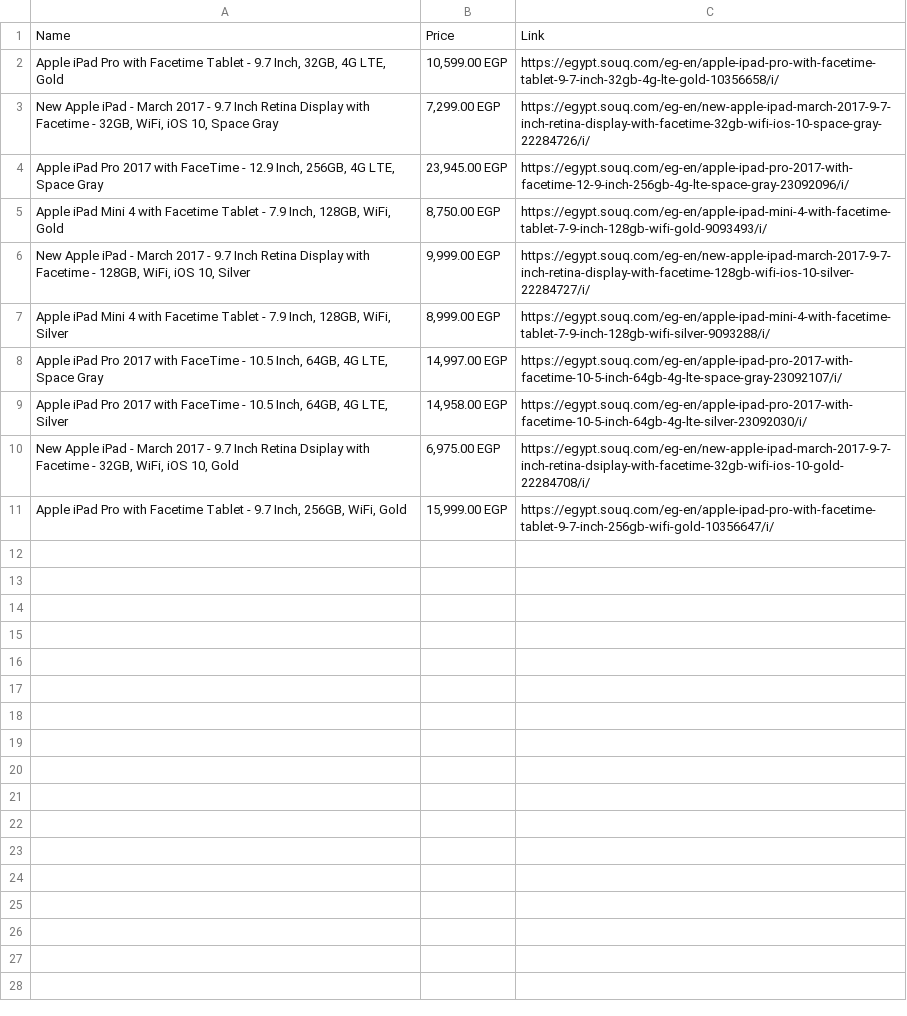
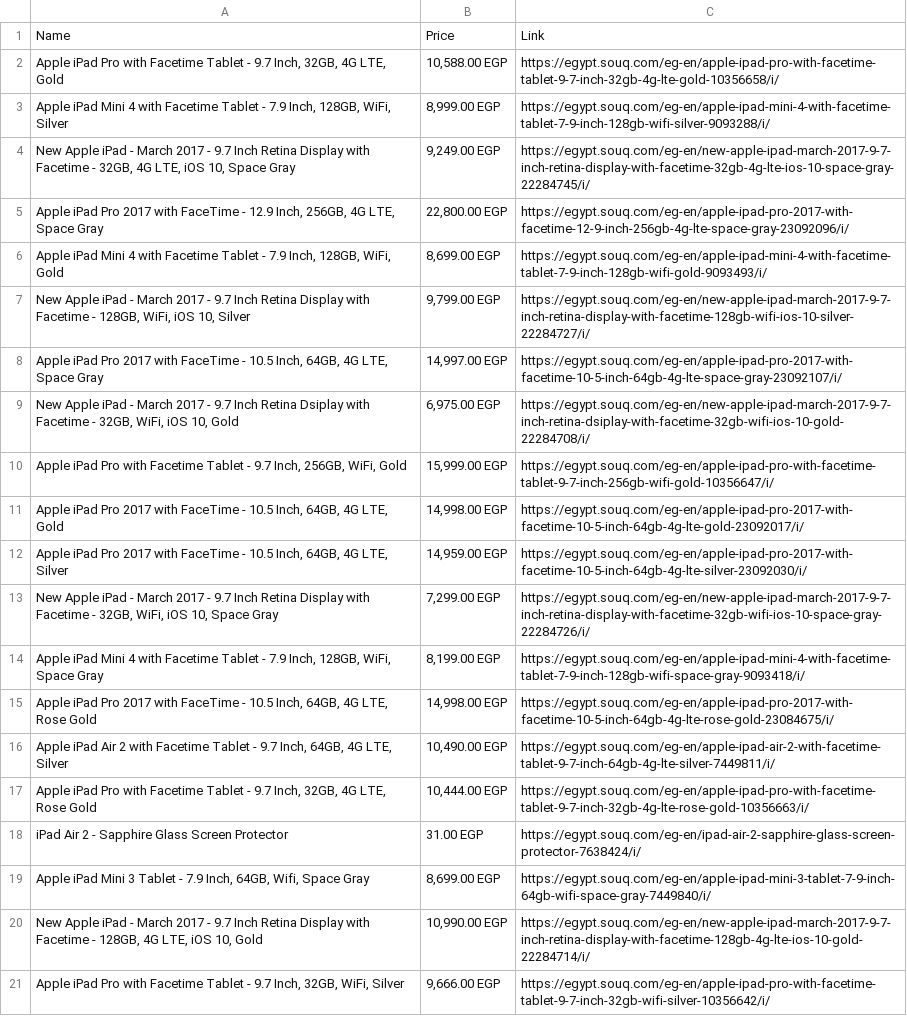
Before and after one commit to eslamNova/web_scraping_by_image, a CSV file: output/souq_ipad.csv, drawn as a sheet.

```diff
--- a/output/souq_ipad.csv
+++ b/output/souq_ipad.csv
@@ -1,11 +1,21 @@
 Name,Price,Link
-"Apple iPad Pro with Facetime Tablet - 9.7 Inch, 32GB, 4G LTE, Gold","10,599.00 EGP",https://egypt.souq.com/eg-en/apple-ipad-pro-with-facetime-tablet-9-7-inch-32gb-4g-lte-gold-10356658/i/
-"New Apple iPad - March 2017 - 9.7 Inch Retina Display with Facetime - 32GB, WiFi, iOS 10, Space Gray","7,299.00 EGP",https://egypt.souq.com/eg-en/new-apple-ipad-march-2017-9-7-inch-retina-display-with-facetime-32gb-wifi-ios-10-space-gray-22284726/i/
-"Apple iPad Pro 2017 with FaceTime - 12.9 Inch, 256GB, 4G LTE, Space Gray","23,945.00 EGP",https://egypt.souq.com/eg-en/apple-ipad-pro-2017-with-facetime-12-9-inch-256gb-4g-lte-space-gray-23092096/i/
-"Apple iPad Mini 4 with Facetime Tablet - 7.9 Inch, 128GB, WiFi, Gold","8,750.00 EGP",https://egypt.souq.com/eg-en/apple-ipad-mini-4-with-facetime-tablet-7-9-inch-128gb-wifi-gold-9093493/i/
-"New Apple iPad - March 2017 - 9.7 Inch Retina Display with Facetime - 128GB, WiFi, iOS 10, Silver","9,999.00 EGP",https://egypt.souq.com/eg-en/new-apple-ipad-march-2017-9-7-inch-retina-display-with-facetime-128gb-wifi-ios-10-silver-22284727/i/
+"Apple iPad Pro with Facetime Tablet - 9.7 Inch, 32GB, 4G LTE, Gold","10,588.00 EGP",https://egypt.souq.com/eg-en/apple-ipad-pro-with-facetime-tablet-9-7-inch-32gb-4g-lte-gold-10356658/i/
 "Apple iPad Mini 4 with Facetime Tablet - 7.9 Inch, 128GB, WiFi, Silver","8,999.00 EGP",https://egypt.souq.com/eg-en/apple-ipad-mini-4-with-facetime-tablet-7-9-inch-128gb-wifi-silver-9093288/i/
+"New Apple iPad - March 2017 - 9.7 Inch Retina Display with Facetime - 32GB, 4G LTE, iOS 10, Space Gray","9,249.00 EGP",https://egypt.souq.com/eg-en/new-apple-ipad-march-2017-9-7-inch-retina-display-with-facetime-32gb-4g-lte-ios-10-space-gray-22284745/i/
+"Apple iPad Pro 2017 with FaceTime - 12.9 Inch, 256GB, 4G LTE, Space Gray","22,800.00 EGP",https://egypt.souq.com/eg-en/apple-ipad-pro-2017-with-facetime-12-9-inch-256gb-4g-lte-space-gray-23092096/i/
+"Apple iPad Mini 4 with Facetime Tablet - 7.9 Inch, 128GB, WiFi, Gold","8,699.00 EGP",https://egypt.souq.com/eg-en/apple-ipad-mini-4-with-facetime-tablet-7-9-inch-128gb-wifi-gold-9093493/i/
+"New Apple iPad - March 2017 - 9.7 Inch Retina Display with Facetime - 128GB, WiFi, iOS 10, Silver","9,799.00 EGP",https://egypt.souq.com/eg-en/new-apple-ipad-march-2017-9-7-inch-retina-display-with-facetime-128gb-wifi-ios-10-silver-22284727/i/
 "Apple iPad Pro 2017 with FaceTime - 10.5 Inch, 64GB, 4G LTE, Space Gray","14,997.00 EGP",https://egypt.souq.com/eg-en/apple-ipad-pro-2017-with-facetime-10-5-inch-64gb-4g-lte-space-gray-23092107/i/
-"Apple iPad Pro 2017 with FaceTime - 10.5 Inch, 64GB, 4G LTE, Silver","14,958.00 EGP",https://egypt.souq.com/eg-en/apple-ipad-pro-2017-with-facetime-10-5-inch-64gb-4g-lte-silver-23092030/i/
 "New Apple iPad - March 2017 - 9.7 Inch Retina Dsiplay with Facetime - 32GB, WiFi, iOS 10, Gold","6,975.00 EGP",https://egypt.souq.com/eg-en/new-apple-ipad-march-2017-9-7-inch-retina-dsiplay-with-facetime-32gb-wifi-ios-10-gold-22284708/i/
 "Apple iPad Pro with Facetime Tablet - 9.7 Inch, 256GB, WiFi, Gold","15,999.00 EGP",https://egypt.souq.com/eg-en/apple-ipad-pro-with-facetime-tablet-9-7-inch-256gb-wifi-gold-10356647/i/
+"Apple iPad Pro 2017 with FaceTime - 10.5 Inch, 64GB, 4G LTE, Gold","14,998.00 EGP",https://egypt.souq.com/eg-en/apple-ipad-pro-2017-with-facetime-10-5-inch-64gb-4g-lte-gold-23092017/i/
+"Apple iPad Pro 2017 with FaceTime - 10.5 Inch, 64GB, 4G LTE, Silver","14,959.00 EGP",https://egypt.souq.com/eg-en/apple-ipad-pro-2017-with-facetime-10-5-inch-64gb-4g-lte-silver-23092030/i/
+"New Apple iPad - March 2017 - 9.7 Inch Retina Display with Facetime - 32GB, WiFi, iOS 10, Space Gray","7,299.00 EGP",https://egypt.souq.com/eg-en/new-apple-ipad-march-2017-9-7-inch-retina-display-with-facetime-32gb-wifi-ios-10-space-gray-22284726/i/
+"Apple iPad Mini 4 with Facetime Tablet - 7.9 Inch, 128GB, WiFi, Space Gray","8,199.00 EGP",https://egypt.souq.com/eg-en/apple-ipad-mini-4-with-facetime-tablet-7-9-inch-128gb-wifi-space-gray-9093418/i/
+"Apple iPad Pro 2017 with FaceTime - 10.5 Inch, 64GB, 4G LTE, Rose Gold","14,998.00 EGP",https://egypt.souq.com/eg-en/apple-ipad-pro-2017-with-facetime-10-5-inch-64gb-4g-lte-rose-gold-23084675/i/
+"Apple iPad Air 2 with Facetime Tablet - 9.7 Inch, 64GB, 4G LTE, Silver","10,490.00 EGP",https://egypt.souq.com/eg-en/apple-ipad-air-2-with-facetime-tablet-9-7-inch-64gb-4g-lte-silver-7449811/i/
+"Apple iPad Pro with Facetime Tablet - 9.7 Inch, 32GB, 4G LTE, Rose Gold","10,444.00 EGP",https://egypt.souq.com/eg-en/apple-ipad-pro-with-facetime-tablet-9-7-inch-32gb-4g-lte-rose-gold-10356663/i/
+iPad Air 2 - Sapphire Glass Screen Protector,31.00 EGP,https://egypt.souq.com/eg-en/ipad-air-2-sapphire-glass-screen-protector-7638424/i/
+"Apple iPad Mini 3 Tablet - 7.9 Inch, 64GB, Wifi, Space Gray","8,699.00 EGP",https://egypt.souq.com/eg-en/apple-ipad-mini-3-tablet-7-9-inch-64gb-wifi-space-gray-7449840/i/
+"New Apple iPad - March 2017 - 9.7 Inch Retina Display with Facetime - 128GB, 4G LTE, iOS 10, Gold","10,990.00 EGP",https://egypt.souq.com/eg-en/new-apple-ipad-march-2017-9-7-inch-retina-display-with-facetime-128gb-4g-lte-ios-10-gold-22284714/i/
+"Apple iPad Pro with Facetime Tablet - 9.7 Inch, 32GB, WiFi, Silver","9,666.00 EGP",https://egypt.souq.com/eg-en/apple-ipad-pro-with-facetime-tablet-9-7-inch-32gb-wifi-silver-10356642/i/
```
Also changed, not shown: output/newegg_data_['tv'].csv, output/newegg_data_ipad.csv, 13 other files.
